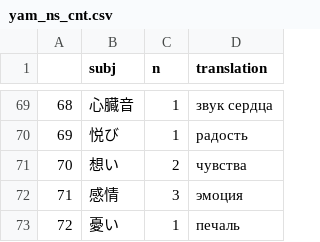
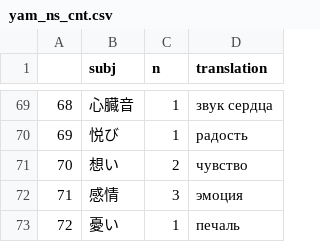
Before and after one commit to kateabr/exhaust_complete_data, a CSV file: csv/yam_ns_cnt.csv, drawn as a sheet; only a part is shown, gaps mark what is left out.

```diff
--- a/csv/yam_ns_cnt.csv
+++ b/csv/yam_ns_cnt.csv
@@ -70,3 +70,3 @@
 "69","悦び",1,"радость"
-"70","想い",2,"чувства"
+"70","想い",2,"чувство"
 "71","感情",3,"эмоция"
```
Also changed, not shown: csv/hateru_cnt_ns.csv, csv/owaru_cnt_ns.csv, 1 other file.
